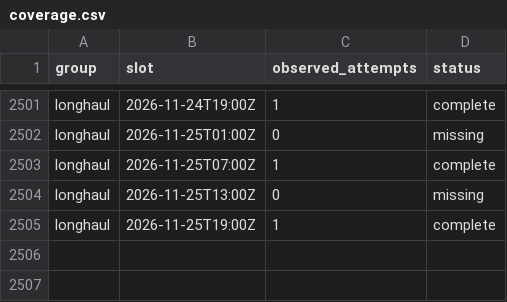
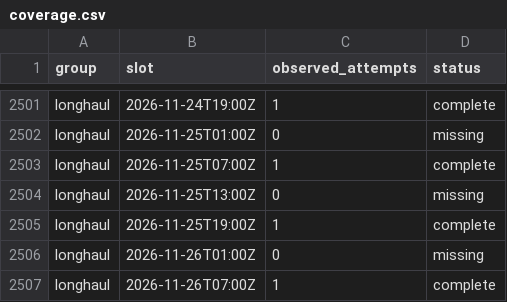
Before and after one commit to jacob7choi-xyz/fli-tracker, a CSV file: coverage.csv, drawn as a sheet; only a part is shown, gaps mark what is left out; the diff names each change by its address in the sheet, - before the commit and + after, or states it on an @@ line.

```diff
--- a/coverage.csv
+++ b/coverage.csv
+row 2506: longhaul | 2026-11-26T01:00Z | 0 | missing
+row 2507: longhaul | 2026-11-26T07:00Z | 1 | complete
```
Also changed, not shown: 1 other file.
